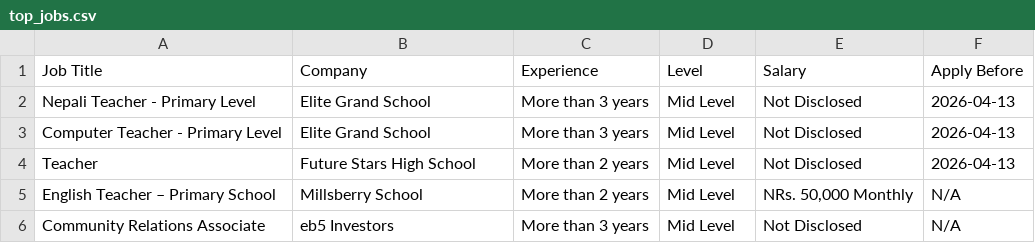
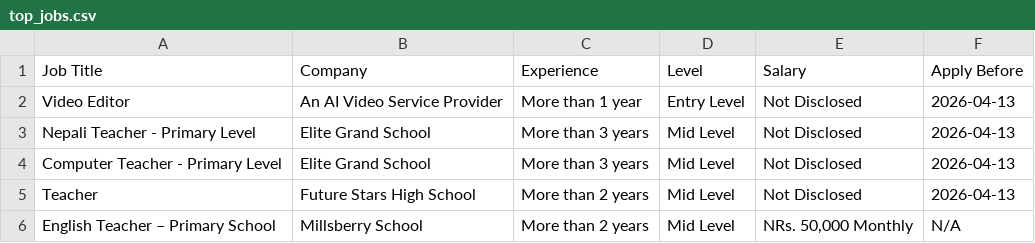
Before and after one commit to ashira-maharjan/jobportal-scraper, a CSV file: data_file/top_jobs.csv, drawn as a sheet; only a part is shown; the shorter side is filled out with more unchanged rows.

```diff
--- a/data_file/top_jobs.csv
+++ b/data_file/top_jobs.csv
@@ -1,2 +1,3 @@
 Job Title,Company,Experience,Level,Salary,Apply Before
+Video Editor,An AI Video Service Provider,More than 1 year,Entry Level,Not Disclosed,2026-04-13
 Nepali Teacher - Primary Level,Elite Grand School,More than 3 years,Mid Level,Not Disclosed,2026-04-13
```
Also changed, not shown: data_file/by_deadline.csv.
